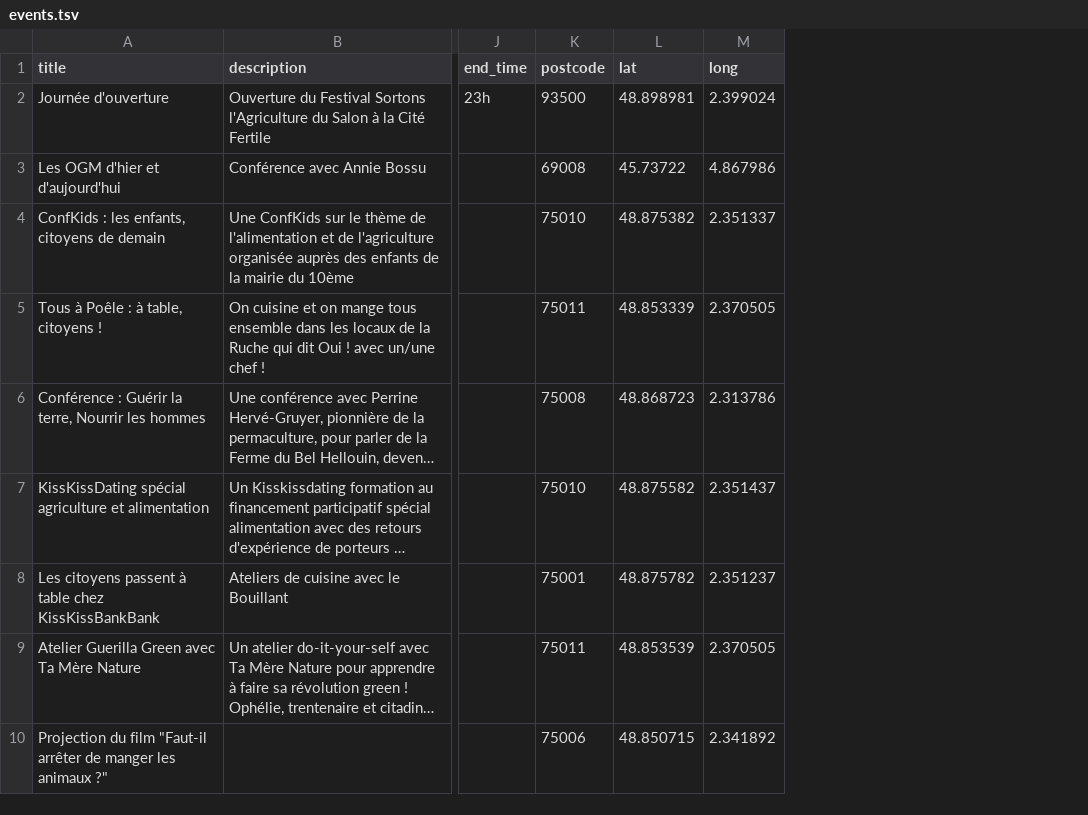
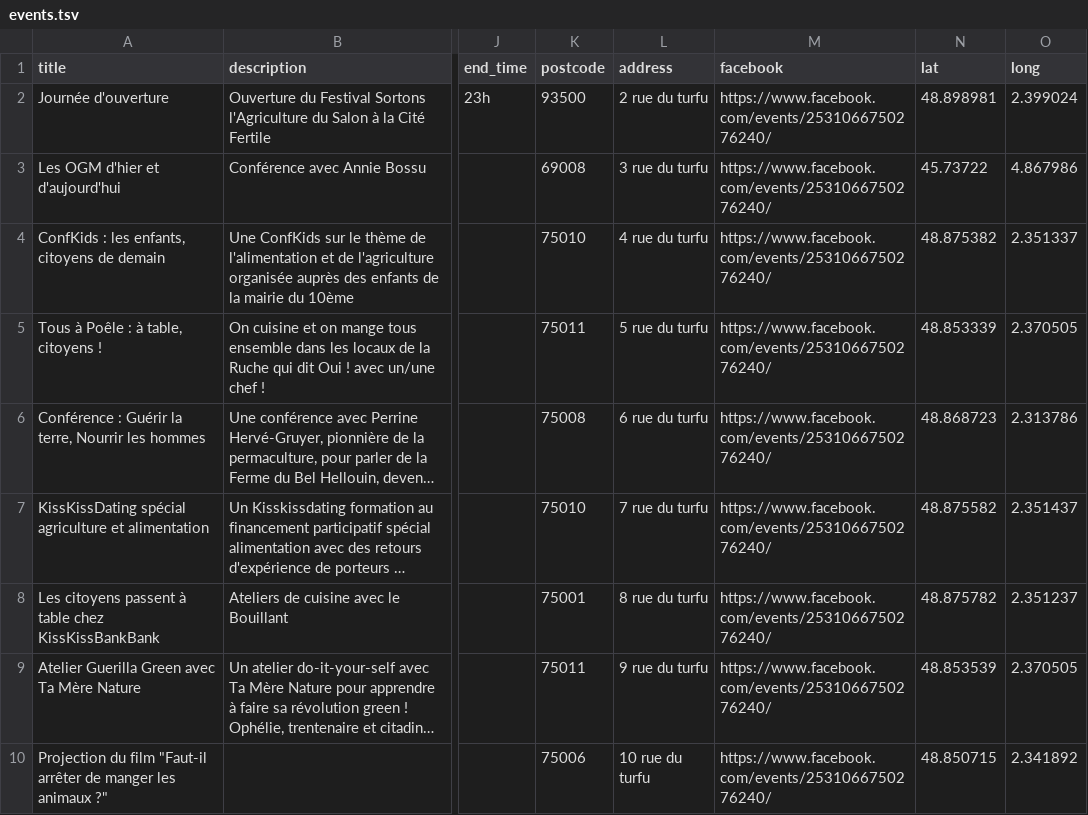
Before and after one commit to FelixTx/sas, a TSV file: events.tsv, drawn as a sheet; only a part is shown, gaps mark what is left out; long unchanged cells end in …; the diff names each change by its address in the sheet, - before the commit and + after, or states it on an @@ line.

Commit message:
add columns

```diff
--- a/events.tsv
+++ b/events.tsv
+column L (address), rows 2-10: 2 rue du turfu | 3 rue du turfu | 4 rue du turfu | 5 rue du turfu | 6 rue du turfu | 7 rue du turfu | 8 rue du turfu | 9 rue du turfu | 10 rue du turfu
+column M (facebook), rows 2-10: all https://www.facebook.com/events/2531066750276240/
```
Also changed, not shown: 3 other files.
